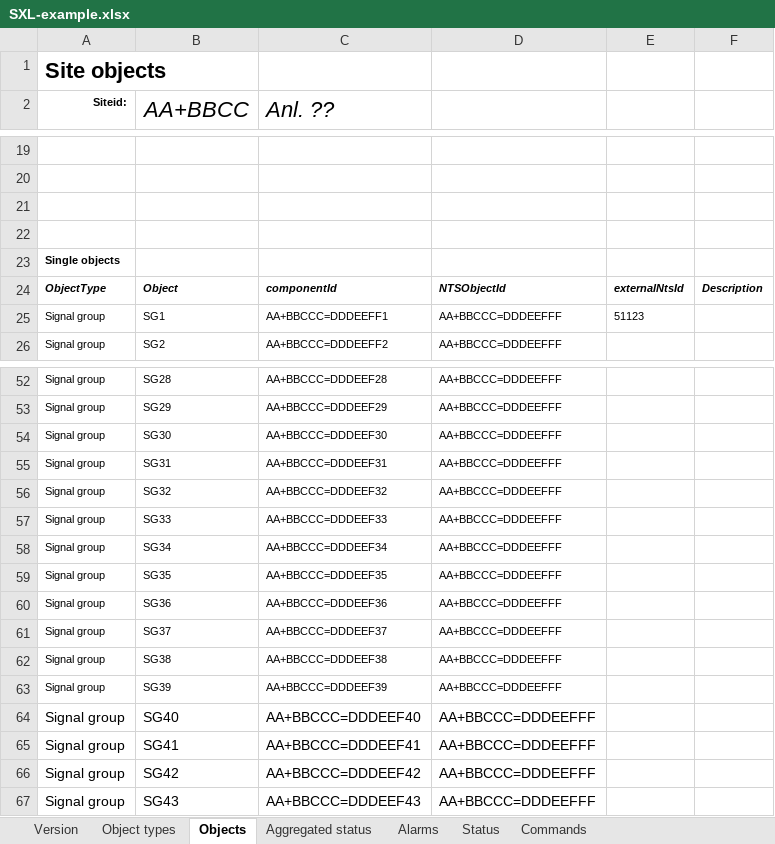
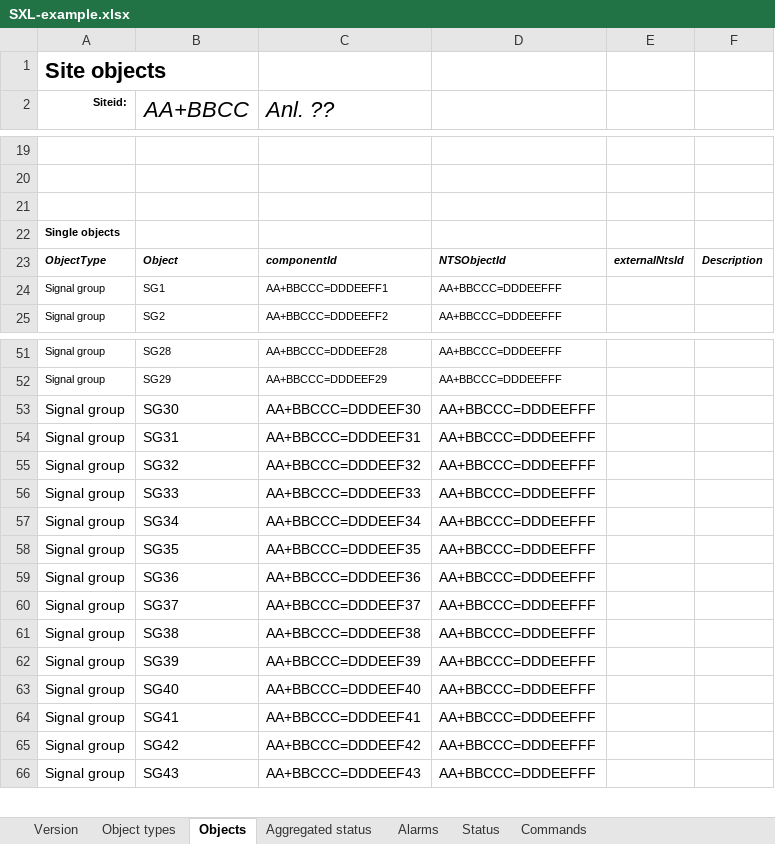
Before and after one commit to rsmp-nordic/rsmp_simulator, an Excel workbook: Setup/YAML/SXL-example.xlsx, sheet Objects, drawn as a sheet; only a part is shown, gaps mark what is left out; values as stored, in another font and other column widths than the file's, no borders; removed rows and columns are numbered as before the commit, all else as after; the diff names each change by its address in the sheet, - before the commit and + after, or states it on an @@ line.

```diff
--- a/Setup/YAML/SXL-example.xlsx (sheet Objects)
+++ b/Setup/YAML/SXL-example.xlsx (sheet Objects)
-row 22: (empty)
-E24: 51123
+E24: (empty)
@@ A53:D62 text size: larger @@
```
Also changed, not shown: sheet Alarms, sheet Status, sheet Commands, sheet Aggregated status, sheet Version, 7 other files.
